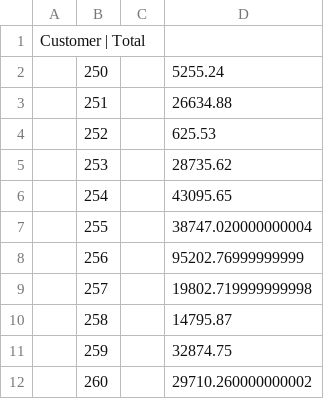
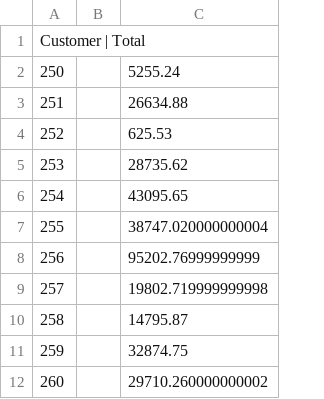
Before and after one commit to luke-albert/readandwritefiles, a CSV file: salesreport.csv, drawn as a sheet; removed rows and columns are numbered as before the commit, all else as after; the diff names each change by its address in the sheet, - before the commit and + after, or states it on an @@ line.

```diff
--- a/salesreport.csv
+++ b/salesreport.csv
-column A, row 1: Customer | Total
-A1: (empty)
+A1: Customer | Total
```
Also changed, not shown: 1 other file.
